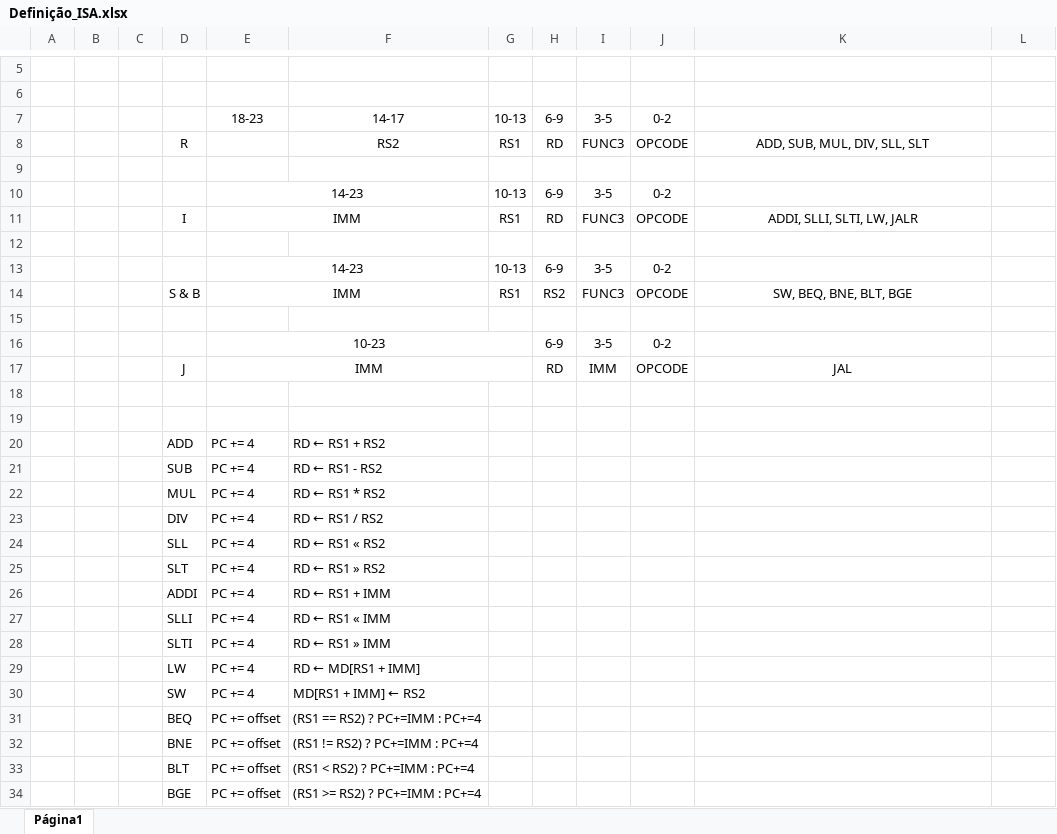
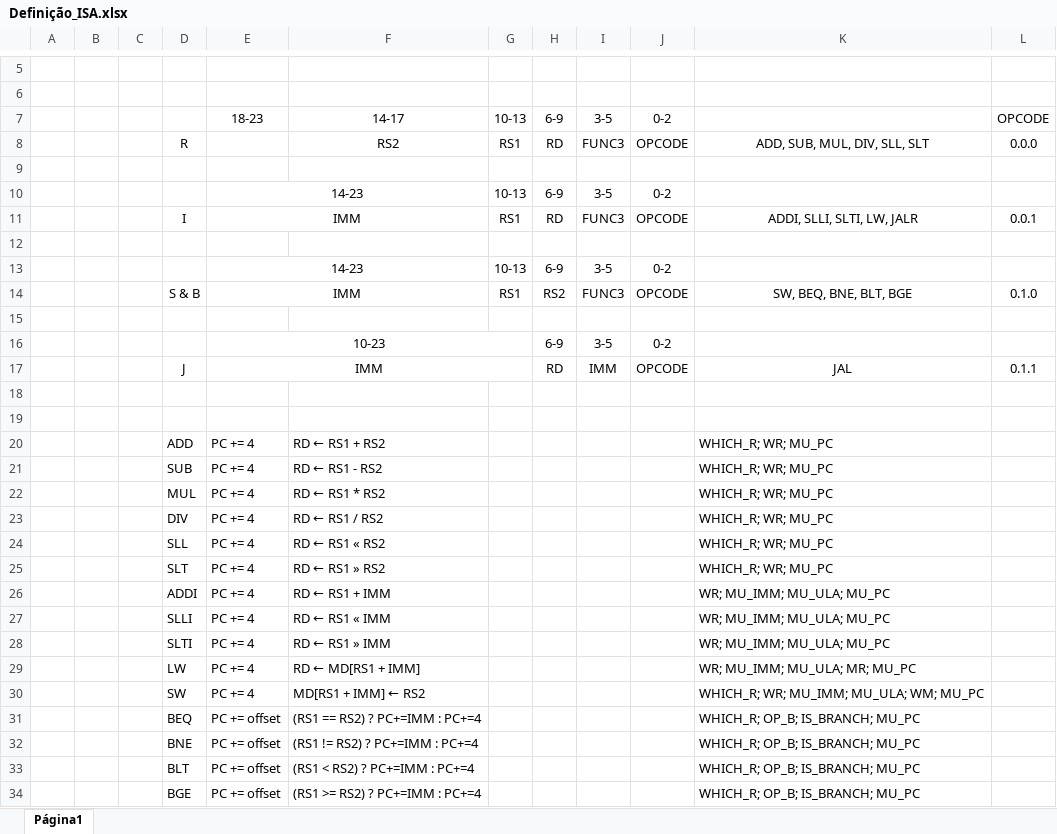
Before and after one commit to rafaklugee/projetosdigitais, an Excel workbook: Definição_ISA.xlsx, sheet Página1, drawn as a sheet; only a part is shown, gaps mark what is left out; values as stored, in another font and other column widths than the file's, no borders; the diff covers the shown part only; the diff names each change by its address in the sheet, - before the commit and + after, or states it on an @@ line.

Commit message:
opcode e func3 ?

```diff
--- a/Definição_ISA.xlsx (sheet Página1)
+++ b/Definição_ISA.xlsx (sheet Página1)
-L7: (empty)
+L7: OPCODE
-L8: (empty)
+L8: 0.0.0
-L11: (empty)
+L11: 0.0.1
-L14: (empty)
+L14: 0.1.0
-L17: (empty)
+L17: 0.1.1
-K20:K25: (empty)
+K20:K25: WHICH_R; WR; MU_PC
-K26:K28: (empty)
+K26:K28: WR; MU_IMM; MU_ULA; MU_PC
-K29: (empty)
+K29: WR; MU_IMM; MU_ULA; MR; MU_PC
-K30: (empty)
+K30: WHICH_R; WR; MU_IMM; MU_ULA; WM; MU_PC
-K31:K34: (empty)
+K31:K34: WHICH_R; OP_B; IS_BRANCH; MU_PC
```
Also changed, not shown: 2 edited cells elsewhere in this sheet, 1 other file.
